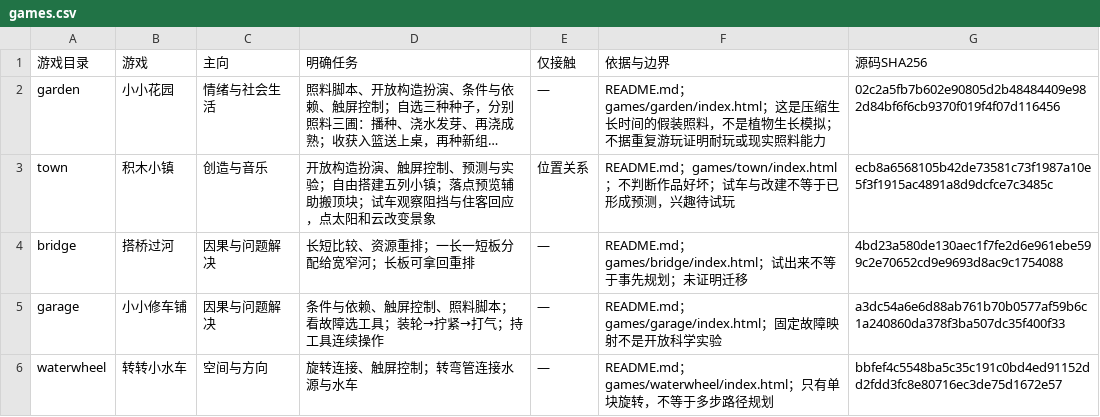
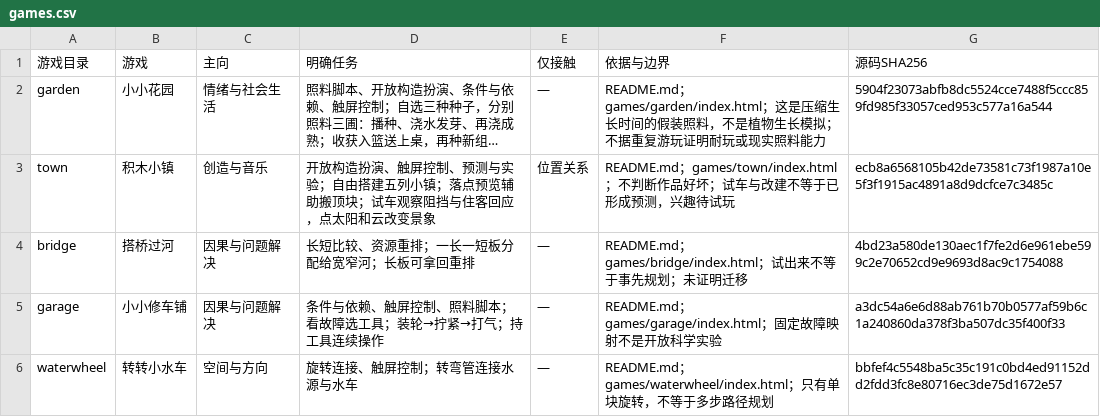
Before and after one commit to keithMonster/cookie-arcade, a CSV file: parent-map/games.csv, drawn as a sheet; only a part is shown; long unchanged cells end in …; the diff names each change by its address in the sheet, - before the commit and + after, or states it on an @@ line.

```diff
--- a/parent-map/games.csv
+++ b/parent-map/games.csv
-G2 (源码SHA256): 02c2a5fb7b602e90805d2b48484409e982d84bf6f6cb9370f019f4f07d116456
+G2 (源码SHA256): 5904f23073abfb8dc5524cce7488f5ccc859fd985f33057ced953c577a16a544
```
Also changed, not shown: 4 other files.
